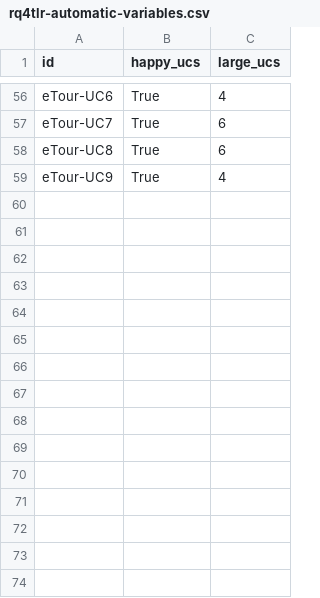
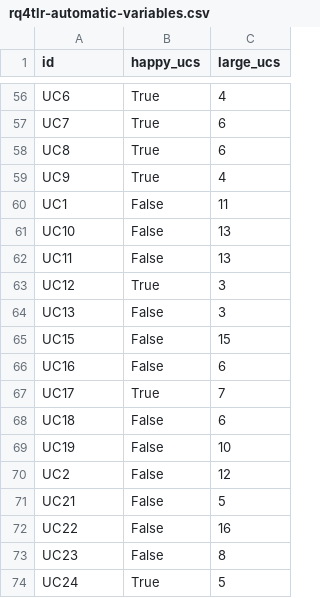
Before and after one commit to JulianFrattini/rq4tlr, a CSV file: data/output/rq4tlr-automatic-variables.csv, drawn as a sheet; only a part is shown, gaps mark what is left out; the diff covers the shown part only; the diff names each change by its address in the sheet, - before the commit and + after, or states it on an @@ line.

```diff
--- a/data/output/rq4tlr-automatic-variables.csv
+++ b/data/output/rq4tlr-automatic-variables.csv
-A56 (id): eTour-UC6
+A56 (id): UC6
-A57 (id): eTour-UC7
+A57 (id): UC7
-A58 (id): eTour-UC8
+A58 (id): UC8
-A59 (id): eTour-UC9
+A59 (id): UC9
+row 60: UC1 | False | 11
+row 61: UC10 | False | 13
+row 62: UC11 | False | 13
+row 63: UC12 | True | 3
+row 64: UC13 | False | 3
+row 65: UC15 | False | 15
+row 66: UC16 | False | 6
+row 67: UC17 | True | 7
+row 68: UC18 | False | 6
+row 69: UC19 | False | 10
+row 70: UC2 | False | 12
+row 71: UC21 | False | 5
+row 72: UC22 | False | 16
+row 73: UC23 | False | 8
+row 74: UC24 | True | 5
```
Also changed, not shown: 21 added rows and 54 edited cells elsewhere in this file, 23 other files.
